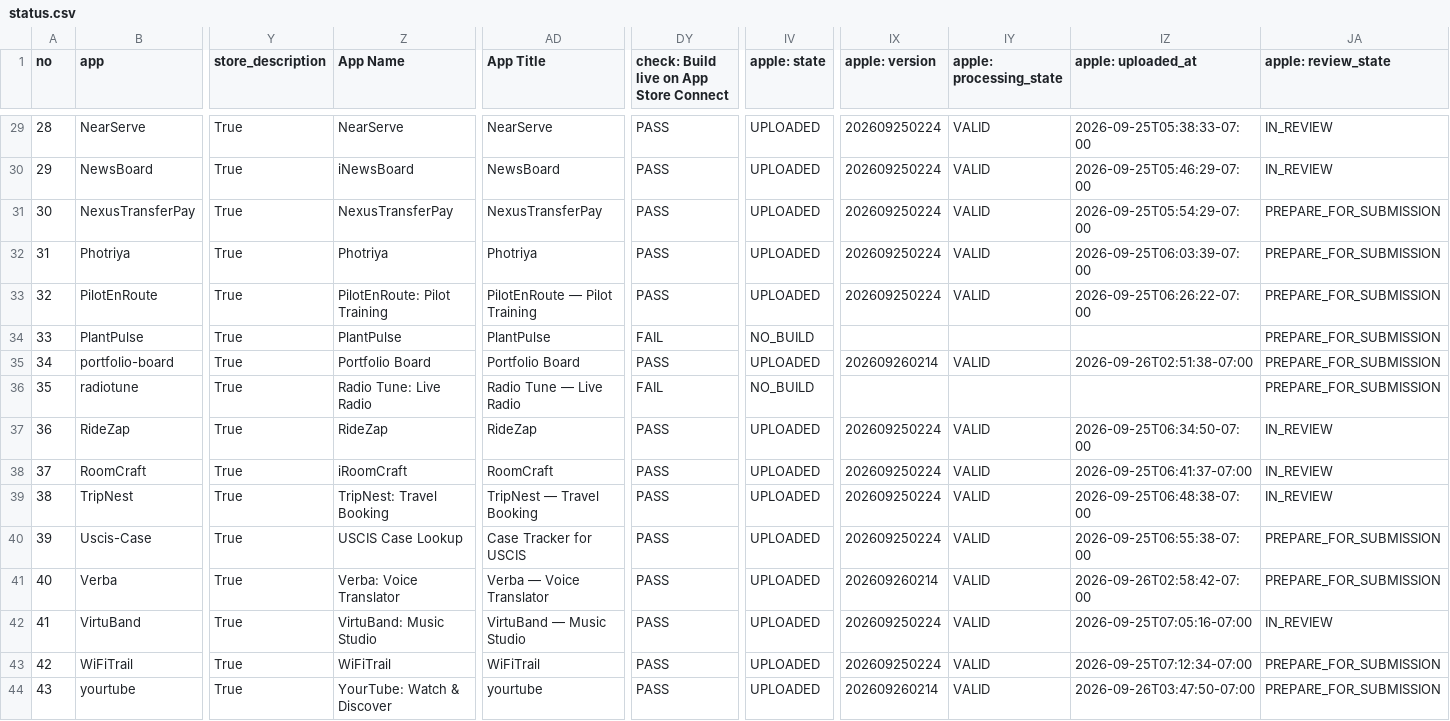
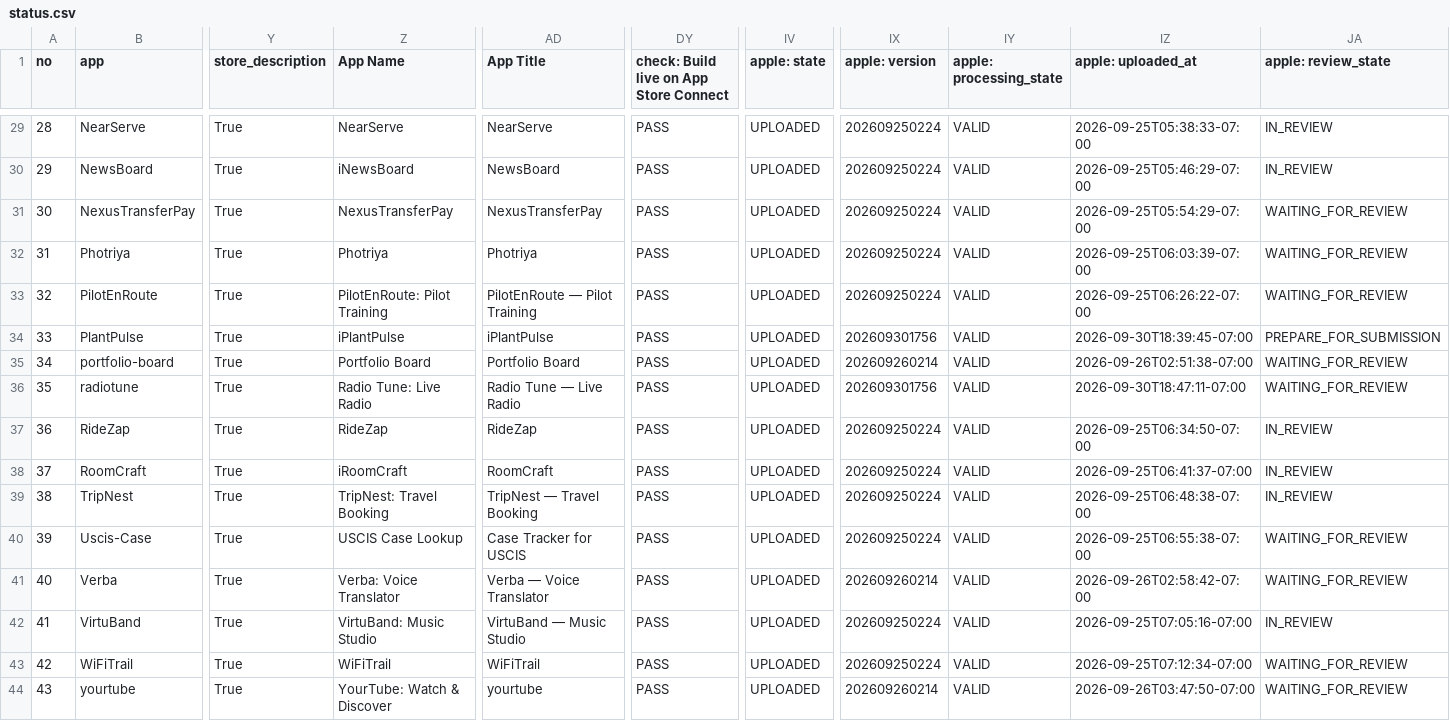
Before and after one commit to AmericanGroupLLC/agl-manifest, a CSV file: status.csv, drawn as a sheet; only a part is shown, gaps mark what is left out; the diff covers the shown part only; the diff names each change by its address in the sheet, - before the commit and + after, or states it on an @@ line.

```diff
--- a/status.csv
+++ b/status.csv
-JA31:JA33 (apple: review_state): PREPARE_FOR_SUBMISSION
+JA31:JA33 (apple: review_state): WAITING_FOR_REVIEW
-Z34 (App Name): PlantPulse
+Z34 (App Name): iPlantPulse
-AD34 (App Title): PlantPulse
+AD34 (App Title): iPlantPulse
-DY34: FAIL
+DY34: PASS
-IV34 (apple: state): NO_BUILD
+IV34 (apple: state): UPLOADED
-IX34 (apple: version): (empty)
+IX34 (apple: version): 202609301756
-IY34 (apple: processing_state): (empty)
+IY34 (apple: processing_state): VALID
-IZ34 (apple: uploaded_at): (empty)
+IZ34 (apple: uploaded_at): 2026-09-30T18:39:45-07:00
-JA35:JA36 (apple: review_state): PREPARE_FOR_SUBMISSION
+JA35:JA36 (apple: review_state): WAITING_FOR_REVIEW
-DY36: FAIL
+DY36: PASS
-IV36 (apple: state): NO_BUILD
+IV36 (apple: state): UPLOADED
-IX36 (apple: version): (empty)
+IX36 (apple: version): 202609301756
-IY36 (apple: processing_state): (empty)
+IY36 (apple: processing_state): VALID
-IZ36 (apple: uploaded_at): (empty)
+IZ36 (apple: uploaded_at): 2026-09-30T18:47:11-07:00
-JA40:JA41 (apple: review_state): PREPARE_FOR_SUBMISSION
+JA40:JA41 (apple: review_state): WAITING_FOR_REVIEW
-JA43:JA44 (apple: review_state): PREPARE_FOR_SUBMISSION
+JA43:JA44 (apple: review_state): WAITING_FOR_REVIEW
```
Also changed, not shown: 27 edited cells elsewhere in this file, 2 other files.
